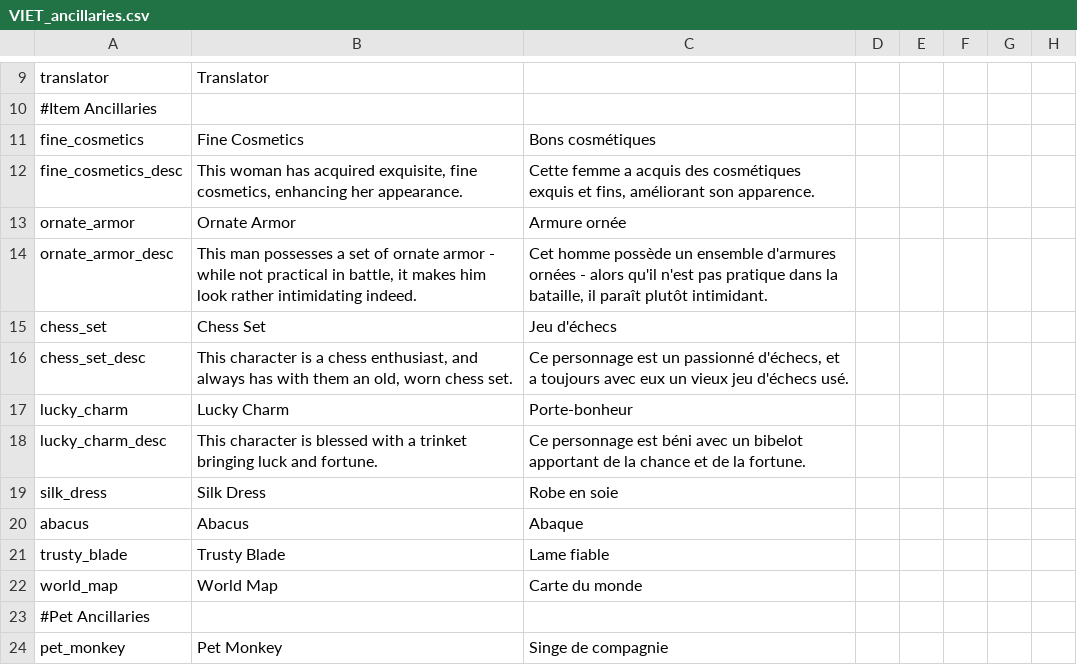
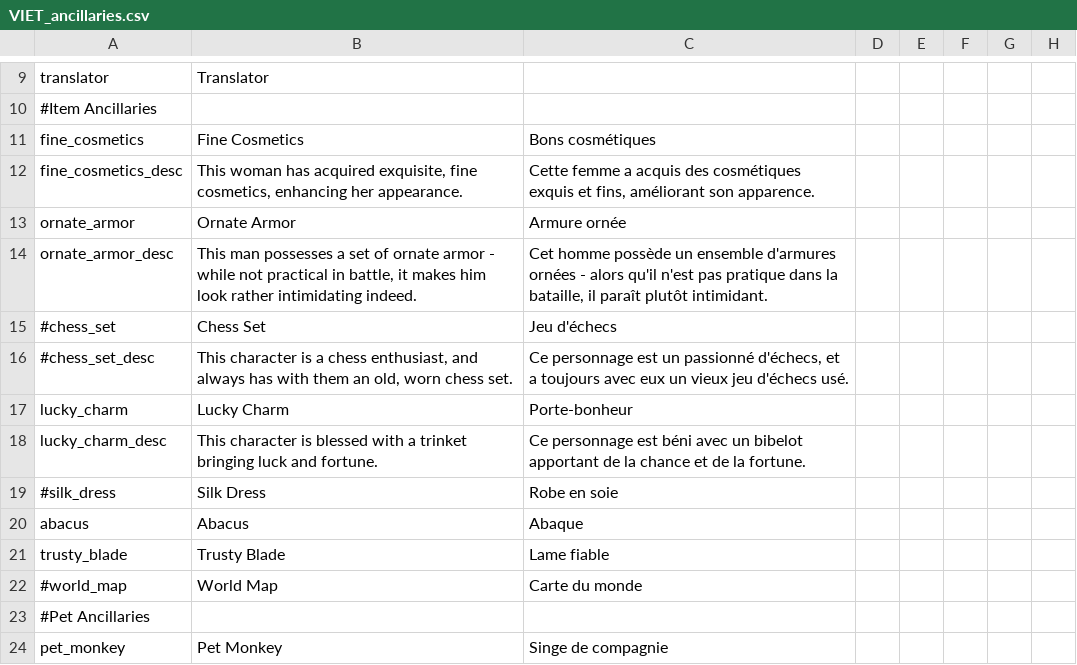
Before and after one commit to loup99/WtWSMS, a CSV file: WTWSMS/localisation/VIET_ancillaries.csv, drawn as a sheet; only a part is shown, gaps mark what is left out; the diff names each change by its address in the sheet, - before the commit and + after, or states it on an @@ line.

```diff
--- a/WTWSMS/localisation/VIET_ancillaries.csv
+++ b/WTWSMS/localisation/VIET_ancillaries.csv
-A15: chess_set
+A15: #chess_set
-A16: chess_set_desc
+A16: #chess_set_desc
-A19: silk_dress
+A19: #silk_dress
-A22: world_map
+A22: #world_map
```
Also changed, not shown: WTWSMS/localisation/WtWSMS_artifacts.csv, 5 other files.
